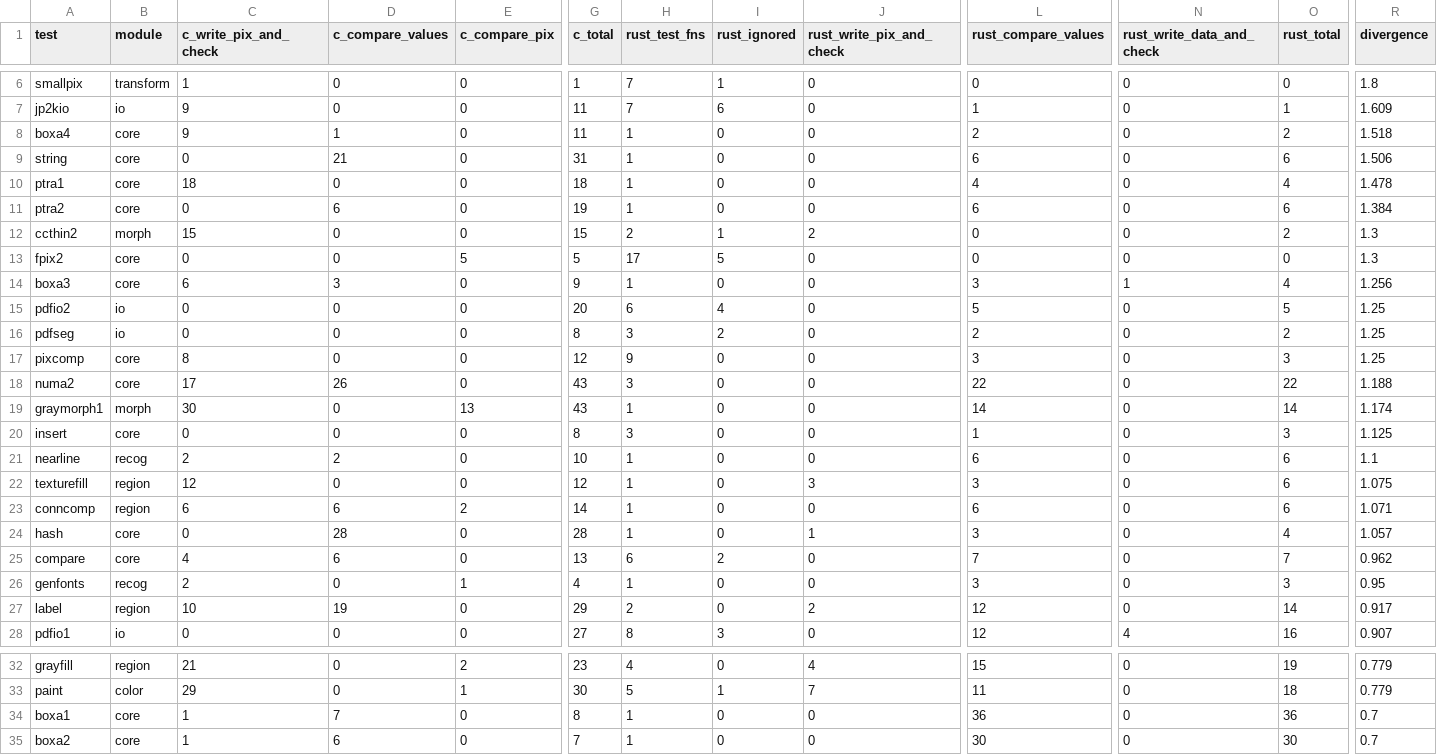
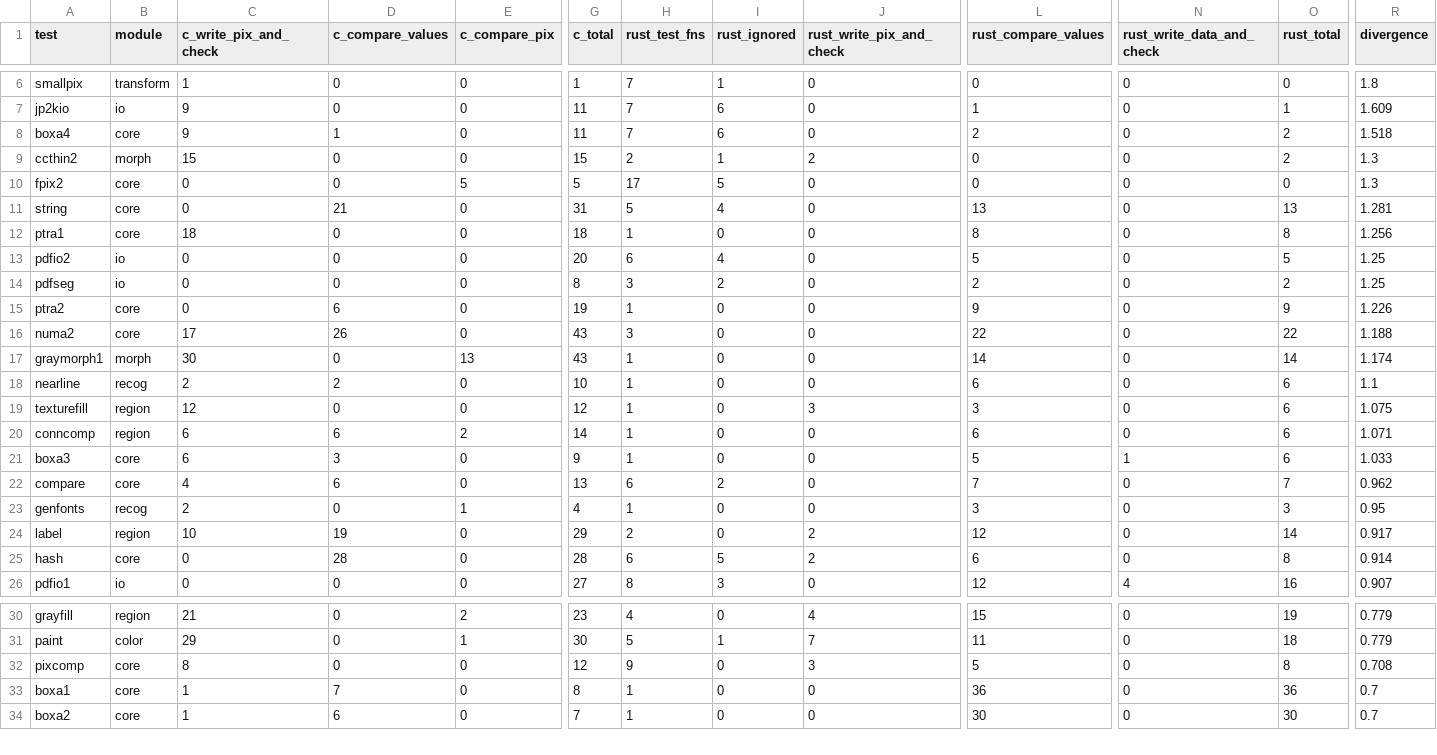
Before and after one commit to tagawa0525/leptonica-rs, a CSV file: docs/porting/regression-test-audit.csv, drawn as a sheet; only a part is shown, gaps mark what is left out; removed rows and columns are numbered as before the commit, all else as after; rows hold the shown columns only; the diff covers the shown part only; the diff names each change by its address in the sheet, - before the commit and + after, or states it on an @@ line.

```diff
--- a/docs/porting/regression-test-audit.csv
+++ b/docs/porting/regression-test-audit.csv
-H8 (rust_test_fns): 1
+H8 (rust_test_fns): 7
-I8 (rust_ignored): 0
+I8 (rust_ignored): 6
-row 9: string | core | 0 | 21 | 0 | 31 | 1 | 0 | 0 | 6 | 0 | 6 | 1.506
-row 10: ptra1 | core | 18 | 0 | 0 | 18 | 1 | 0 | 0 | 4 | 0 | 4 | 1.478
-row 11: ptra2 | core | 0 | 6 | 0 | 19 | 1 | 0 | 0 | 6 | 0 | 6 | 1.384
+row 11: string | core | 0 | 21 | 0 | 31 | 5 | 4 | 0 | 13 | 0 | 13 | 1.281
-A12 (test): boxa3
+A12 (test): ptra1
-C12 (c_write_pix_and_check): 6
+C12 (c_write_pix_and_check): 18
-D12 (c_compare_values): 3
+D12 (c_compare_values): 0
-G12 (c_total): 9
+G12 (c_total): 18
-L12 (rust_compare_values): 3
+L12 (rust_compare_values): 8
-N12 (rust_write_data_and_check): 1
+N12 (rust_write_data_and_check): 0
-O12 (rust_total): 4
+O12 (rust_total): 8
-row 17: pixcomp | core | 8 | 0 | 0 | 12 | 9 | 0 | 0 | 3 | 0 | 3 | 1.25
+row 15: ptra2 | core | 0 | 6 | 0 | 19 | 1 | 0 | 0 | 9 | 0 | 9 | 1.226
-row 20: insert | core | 0 | 0 | 0 | 8 | 3 | 0 | 0 | 1 | 0 | 3 | 1.125
-A21 (test): hash
+A21 (test): boxa3
-C21 (c_write_pix_and_check): 0
+C21 (c_write_pix_and_check): 6
-D21 (c_compare_values): 28
+D21 (c_compare_values): 3
-G21 (c_total): 28
+G21 (c_total): 9
-J21 (rust_write_pix_and_check): 1
+J21 (rust_write_pix_and_check): 0
-L21 (rust_compare_values): 3
+L21 (rust_compare_values): 5
-N21 (rust_write_data_and_check): 0
+N21 (rust_write_data_and_check): 1
-O21 (rust_total): 4
+O21 (rust_total): 6
-R21 (divergence): 1.057
+R21 (divergence): 1.033
+row 25: hash | core | 0 | 28 | 0 | 28 | 6 | 5 | 2 | 6 | 0 | 8 | 0.914
+row 32: pixcomp | core | 8 | 0 | 0 | 12 | 9 | 0 | 3 | 5 | 0 | 8 | 0.708
```
Also changed, not shown: 1 added row and 2 edited cells elsewhere in this file.
